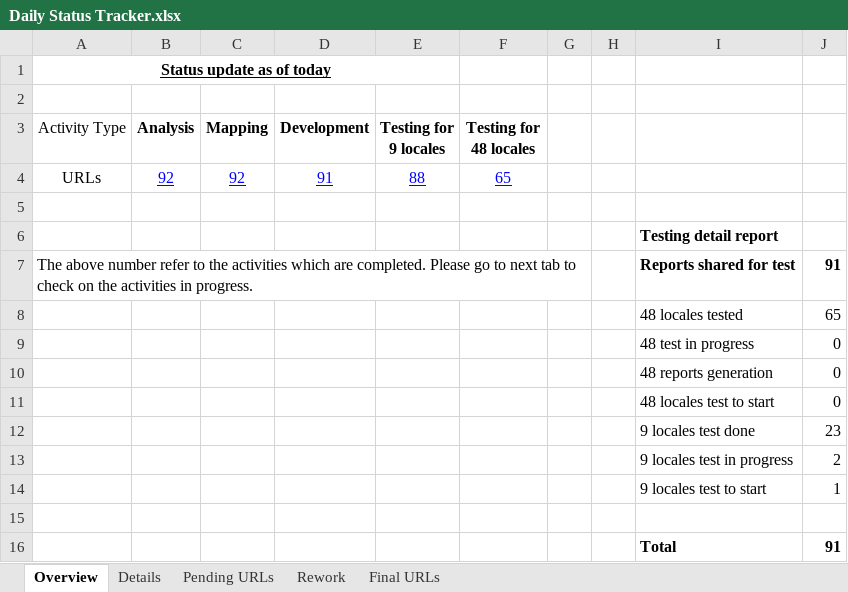
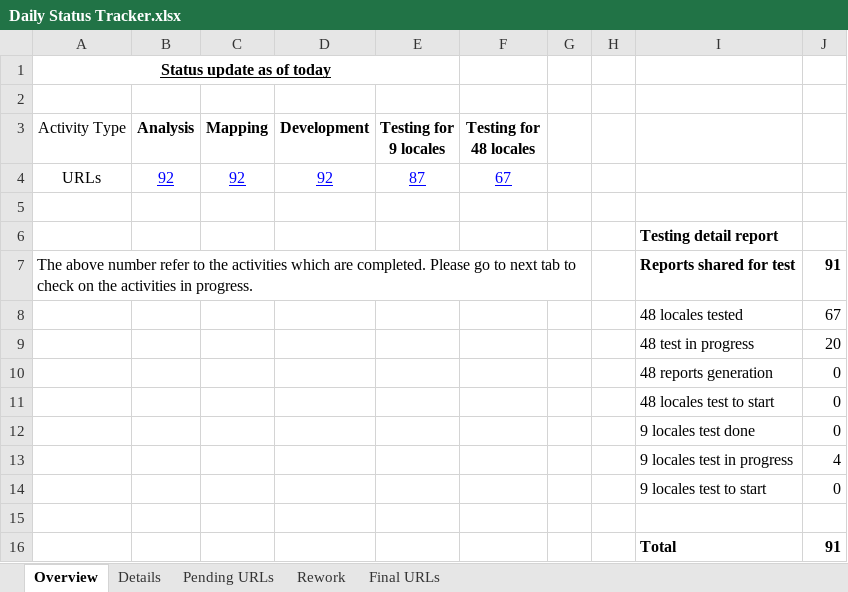
Before and after one commit to shreyabhatnagar/OVWMigration, an Excel workbook: docs/Daily Status Tracker.xlsx, sheet Overview, drawn as a sheet; values as stored, in another font and other column widths than the file's, no borders; the diff names each change by its address in the sheet, - before the commit and + after, or states it on an @@ line.

```diff
--- a/docs/Daily Status Tracker.xlsx (sheet Overview)
+++ b/docs/Daily Status Tracker.xlsx (sheet Overview)
-D4 (Development): 91
+D4 (Development): 92
-E4 (Testing for 9 locales): 88
+E4 (Testing for 9 locales): 87
-F4 (Testing for 48 locales): 65
+F4 (Testing for 48 locales): 67
-J8: 65
+J8: 67
-J9: 0
+J9: 20
-J12: 23
+J12: 0
-J13: 2
+J13: 4
-J14: 1
+J14: 0
```
Also changed, not shown: sheet Details, sheet Pending URLs.
